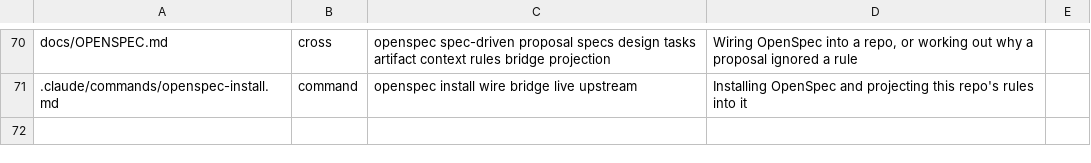
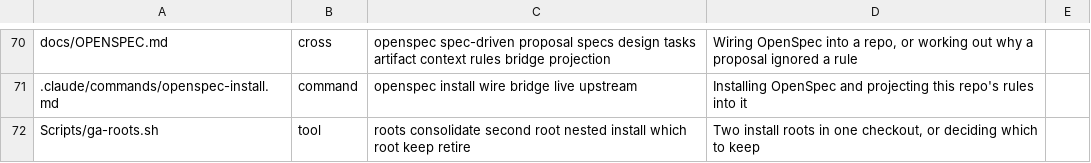
Before and after one commit to kalpesh-jetani/GenericArch, a TSV file: .claude/MAP.tsv, drawn as a sheet; only a part is shown, gaps mark what is left out.

```diff
--- a/.claude/MAP.tsv
+++ b/.claude/MAP.tsv
@@ -71 +71,2 @@ docs/OPENSPEC.md	cross	openspec spec-driven proposal specs design tasks artifact
 .claude/commands/openspec-install.md	command	openspec install wire bridge live upstream	Installing OpenSpec and projecting this repo's rules into it
+Scripts/ga-roots.sh	tool	roots consolidate second root nested install which root keep retire	Two install roots in one checkout, or deciding which to keep
```
Also changed, not shown: .claude/SCRIPTS.tsv, 4 other files.
